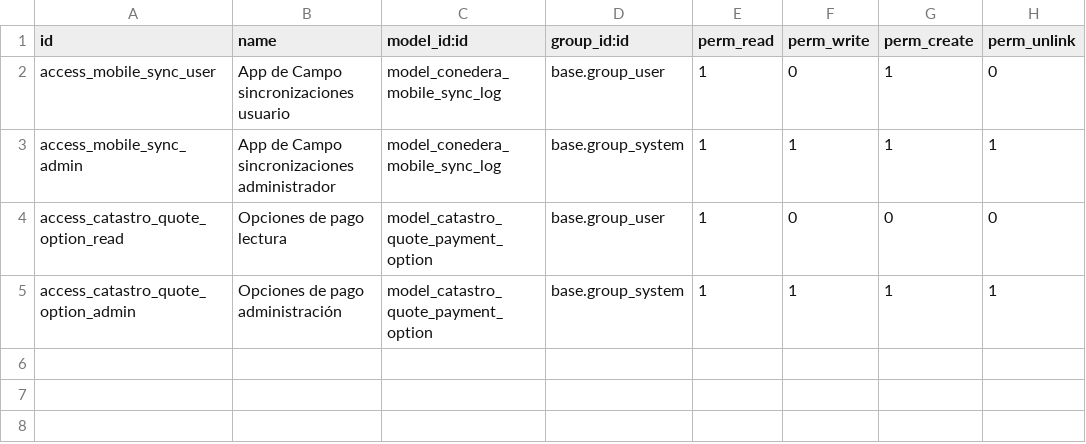
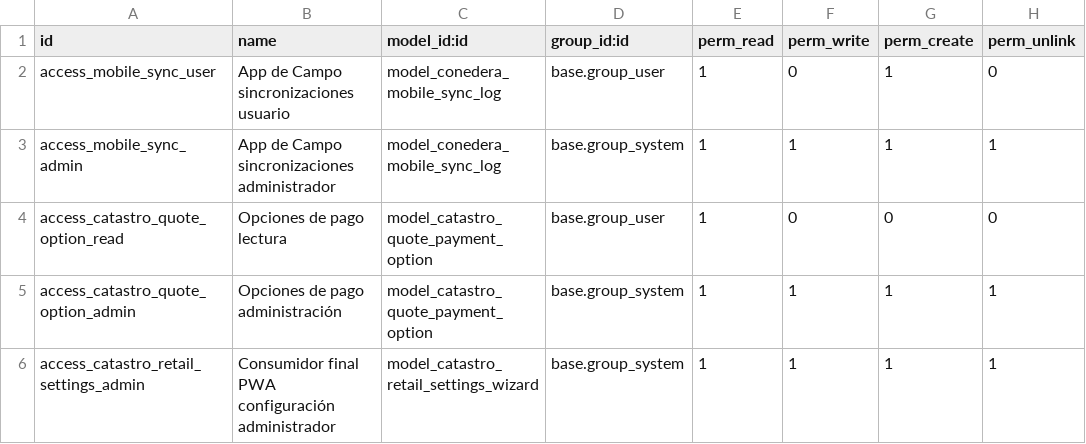
Before and after one commit to midrovom/theme_prime_custom, a CSV file: conedera_odoo_census_mobile/security/ir.model.access.csv, drawn as a sheet.

```diff
--- a/conedera_odoo_census_mobile/security/ir.model.access.csv
+++ b/conedera_odoo_census_mobile/security/ir.model.access.csv
@@ -5 +5,2 @@ access_catastro_quote_option_read,Opciones de pago lectura,model_catastro_quote_
 access_catastro_quote_option_admin,Opciones de pago administración,model_catastro_quote_payment_option,base.group_system,1,1,1,1
+access_catastro_retail_settings_admin,Consumidor final PWA configuración administrador,model_catastro_retail_settings_wizard,base.group_system,1,1,1,1
```
Also changed, not shown: 9 other files.
